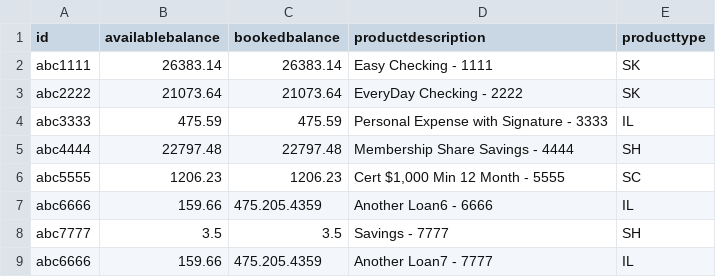
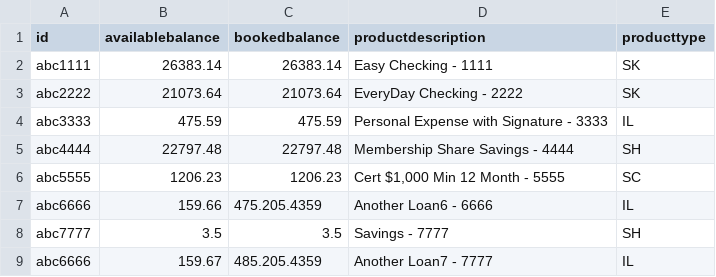
Before and after one commit to DanPerovich/wmc_data_source_automation, a CSV file: data/Products.csv, drawn as a sheet.

Commit message:
test action

```diff
--- a/data/Products.csv
+++ b/data/Products.csv
@@ -8,2 +8,2 @@ abc6666,159.66,475.205.4359,Another Loan6 - 6666,IL
 abc7777,3.5,3.5,Savings - 7777,SH
-abc6666,159.66,475.205.4359,Another Loan7 - 7777,IL
+abc6666,159.67,485.205.4359,Another Loan7 - 7777,IL
```
